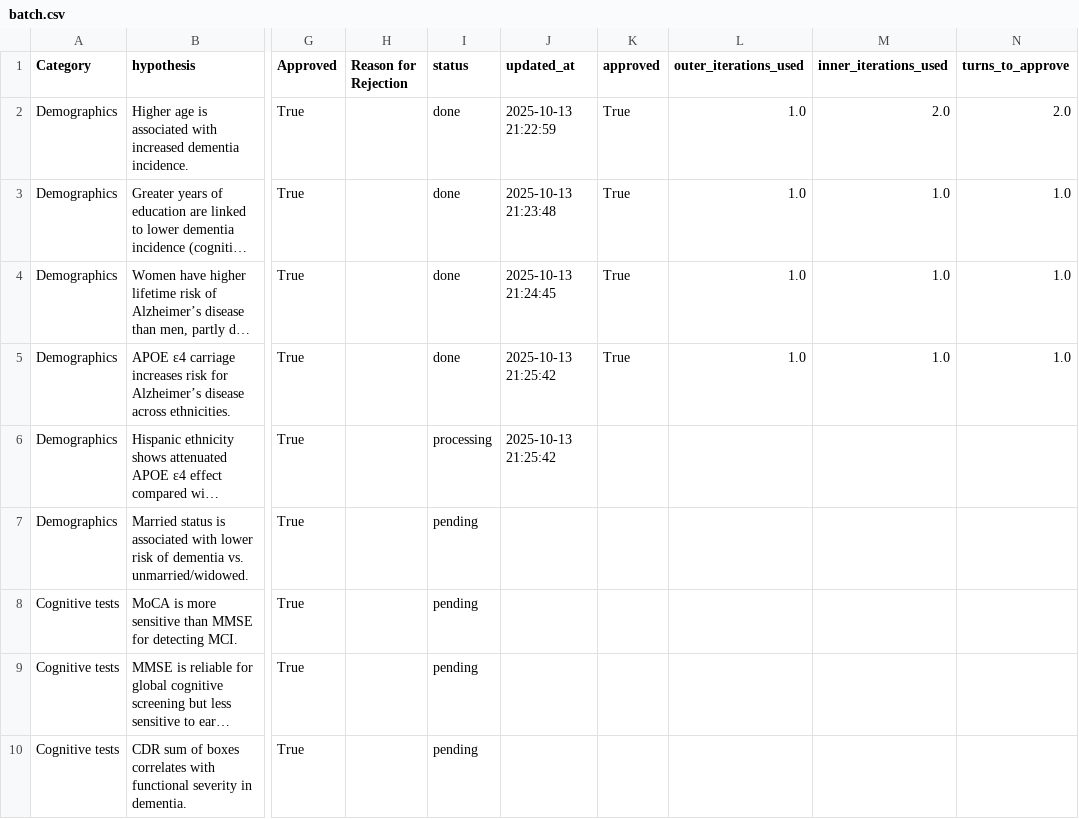
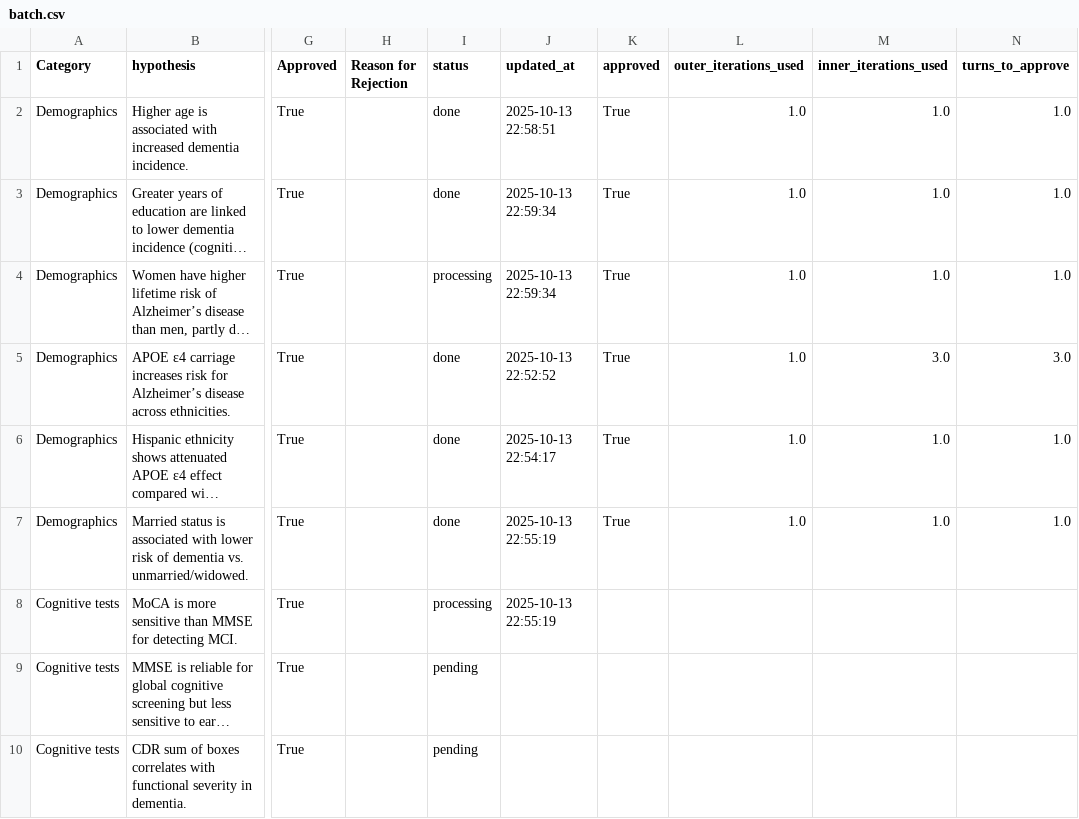
Before and after one commit to vkola-lab/npjdementia2026, a CSV file: DiscoAD_MAS/batch.csv, drawn as a sheet; only a part is shown, gaps mark what is left out; long unchanged cells end in …; the diff names each change by its address in the sheet, - before the commit and + after, or states it on an @@ line.

Commit message:
major changes - fixed executor signal stops, now hypothesis cannot be verified if code execution had errors critic uses a different query,

```diff
--- a/DiscoAD_MAS/batch.csv
+++ b/DiscoAD_MAS/batch.csv
-J2 (updated_at): 2025-10-13 21:22:59
+J2 (updated_at): 2025-10-13 22:58:51
-M2 (inner_iterations_used): 2.0
+M2 (inner_iterations_used): 1.0
-N2 (turns_to_approve): 2.0
+N2 (turns_to_approve): 1.0
-J3 (updated_at): 2025-10-13 21:23:48
+J3 (updated_at): 2025-10-13 22:59:34
-I4 (status): done
+I4 (status): processing
-J4 (updated_at): 2025-10-13 21:24:45
+J4 (updated_at): 2025-10-13 22:59:34
-J5 (updated_at): 2025-10-13 21:25:42
+J5 (updated_at): 2025-10-13 22:52:52
-M5 (inner_iterations_used): 1.0
+M5 (inner_iterations_used): 3.0
-N5 (turns_to_approve): 1.0
+N5 (turns_to_approve): 3.0
-I6 (status): processing
+I6 (status): done
-J6 (updated_at): 2025-10-13 21:25:42
+J6 (updated_at): 2025-10-13 22:54:17
-K6:K7 (approved): (empty)
+K6:K7 (approved): True
-L6:L7 (outer_iterations_used): (empty)
+L6:L7 (outer_iterations_used): 1.0
-M6:M7 (inner_iterations_used): (empty)
+M6:M7 (inner_iterations_used): 1.0
-N6:N7 (turns_to_approve): (empty)
+N6:N7 (turns_to_approve): 1.0
-I7 (status): pending
+I7 (status): done
-J7:J8 (updated_at): (empty)
+J7:J8 (updated_at): 2025-10-13 22:55:19
-I8 (status): pending
+I8 (status): processing
```
Also changed, not shown: 47 other files.
